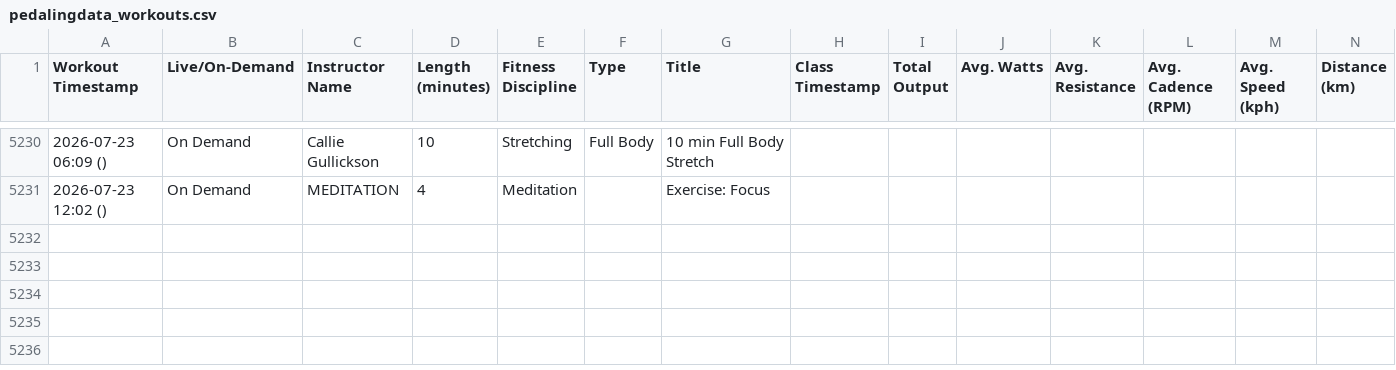
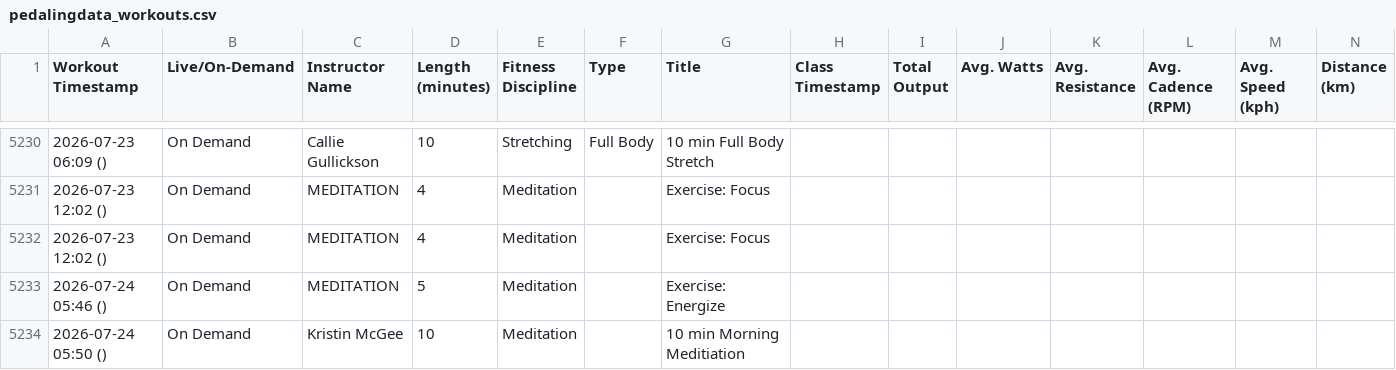
Before and after one commit to soroosj/peloton-dashboard, a CSV file: pedalingdata_workouts.csv, drawn as a sheet; only a part is shown, gaps mark what is left out; rows hold the shown columns only; the diff names each change by its address in the sheet, - before the commit and + after, or states it on an @@ line.

Commit message:
Auto-update CSV 2026-07-24 20:00

```diff
--- a/pedalingdata_workouts.csv
+++ b/pedalingdata_workouts.csv
+row 5232: 2026-07-23 12:02 () | On Demand | MEDITATION | 4 | Meditation |  | Exercise: Focus
+row 5233: 2026-07-24 05:46 () | On Demand | MEDITATION | 5 | Meditation |  | Exercise: Energize
+row 5234: 2026-07-24 05:50 () | On Demand | Kristin McGee | 10 | Meditation |  | 10 min Morning Meditiation
```
